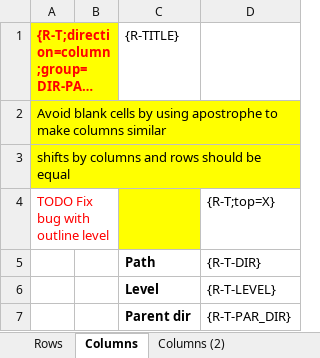
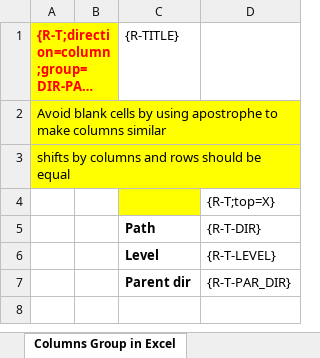
Before and after one commit to bizhuka/xtt, an Excel workbook: src/demo/zxxt_06_excel_xlsx.w3mi.data.xlsx, sheet Columns Group in Excel, drawn as a sheet; long unchanged cells end in …; values as stored, in another font and other column widths than the file's, no borders; the diff names each change by its address in the sheet, - before the commit and + after, or states it on an @@ line.

```diff
--- a/src/demo/zxxt_06_excel_xlsx.w3mi.data.xlsx (sheet Columns Group in Excel)
+++ b/src/demo/zxxt_06_excel_xlsx.w3mi.data.xlsx (sheet Columns Group in Excel)
-sheet tab: Columns
+sheet tab: Columns Group in Excel
-A4: TODO Fix bug with outline level
+A4: (empty)
```
Also changed, not shown: other sheet tabs, 3 other files.
